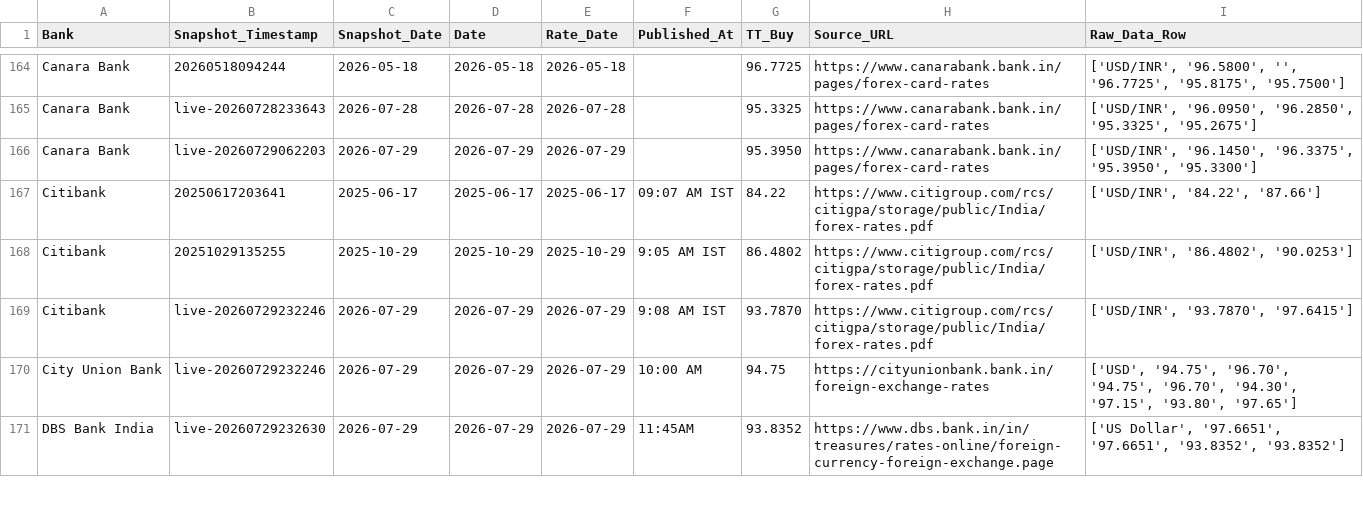
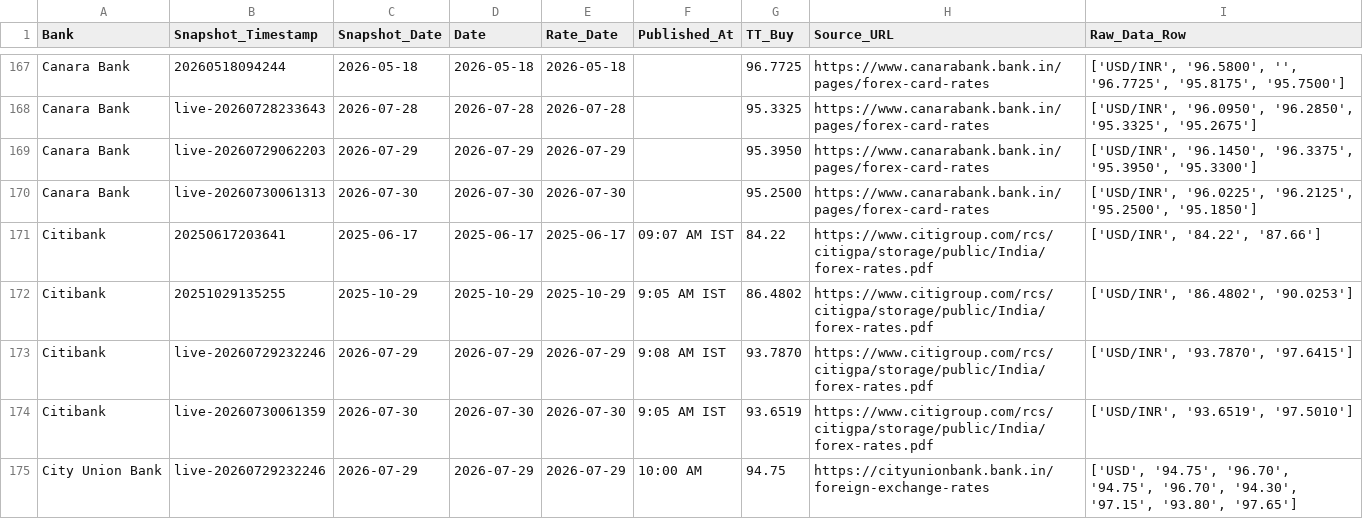
Before and after one commit to RakshithNM/ttbuy-dashboard, a CSV file: data/forex_TTBuy.csv, drawn as a sheet; only a part is shown, gaps mark what is left out; the shorter side is filled out with more unchanged rows; the diff covers the shown part only; the diff names each change by its address in the sheet, - before the commit and + after, or states it on an @@ line.

```diff
--- a/data/forex_TTBuy.csv
+++ b/data/forex_TTBuy.csv
+row 170: Canara Bank | live-20260730061313 | 2026-07-30 | 2026-07-30 | 2026-07-30 |  | 95.2500 | https://www.canarabank.bank.in/pages/forex-card-rates | ['USD/INR', '96.0225', '96.2125', '95.2500', '95.1850']
+row 174: Citibank | live-20260730061359 | 2026-07-30 | 2026-07-30 | 2026-07-30 | 9:05 AM IST | 93.6519 | https://www.citigroup.com/rcs/citigpa/storage/public/India/forex-rates.pdf | ['USD/INR', '93.6519', '97.5010']
```
Also changed, not shown: 15 added rows elsewhere in this file, data/axis_TTBuy.csv, data/hdfc_TTBuy.csv, 35 other files.
